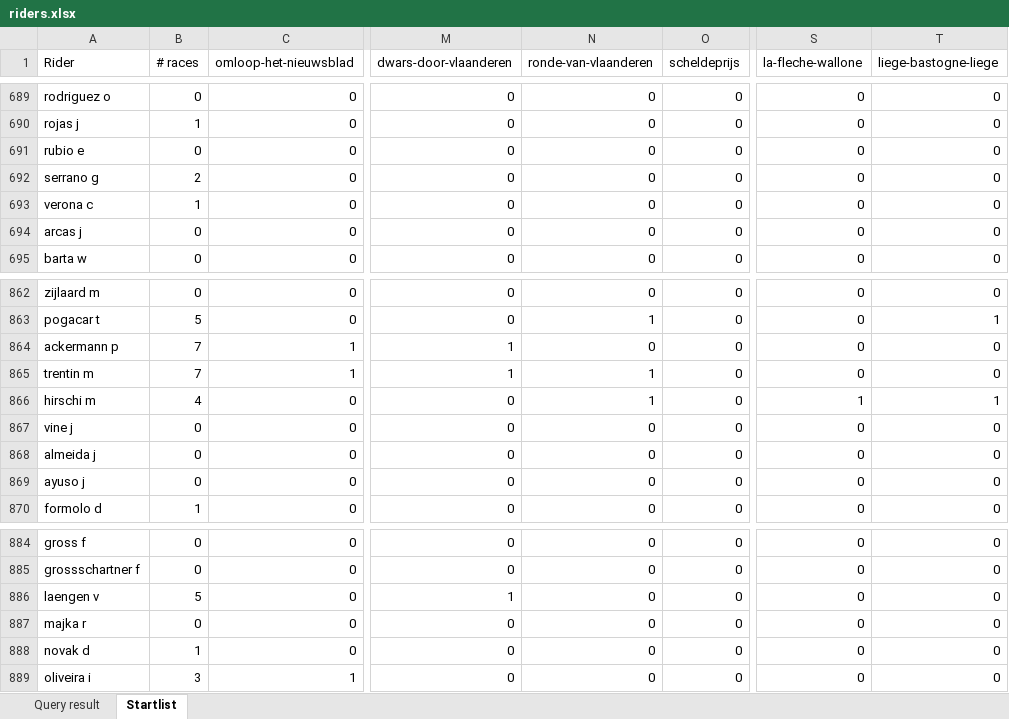
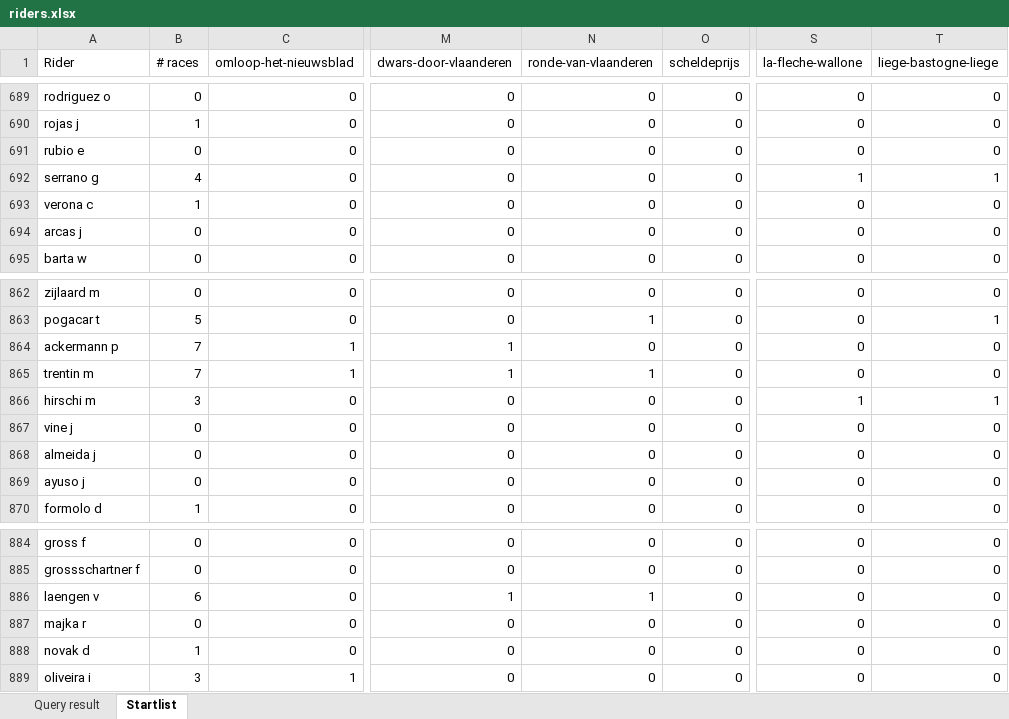
Before and after one commit to B0ATSM3N/Pull-Sporza-Wielermanager, an Excel workbook: riders.xlsx, sheet Startlist, drawn as a sheet; only a part is shown, gaps mark what is left out; values as stored, in another font and other column widths than the file's, no borders; the diff names each change by its address in the sheet, - before the commit and + after, or states it on an @@ line.

```diff
--- a/riders.xlsx (sheet Startlist)
+++ b/riders.xlsx (sheet Startlist)
-B692 (# races): 2
+B692 (# races): 4
-S692 (la-fleche-wallone): 0
+S692 (la-fleche-wallone): 1
-T692 (liege-bastogne-liege): 0
+T692 (liege-bastogne-liege): 1
-B866 (# races): 4
+B866 (# races): 3
-N866 (ronde-van-vlaanderen): 1
+N866 (ronde-van-vlaanderen): 0
-B886 (# races): 5
+B886 (# races): 6
-N886 (ronde-van-vlaanderen): 0
+N886 (ronde-van-vlaanderen): 1
```
Also changed, not shown: sheet Query result, 1 other file.
